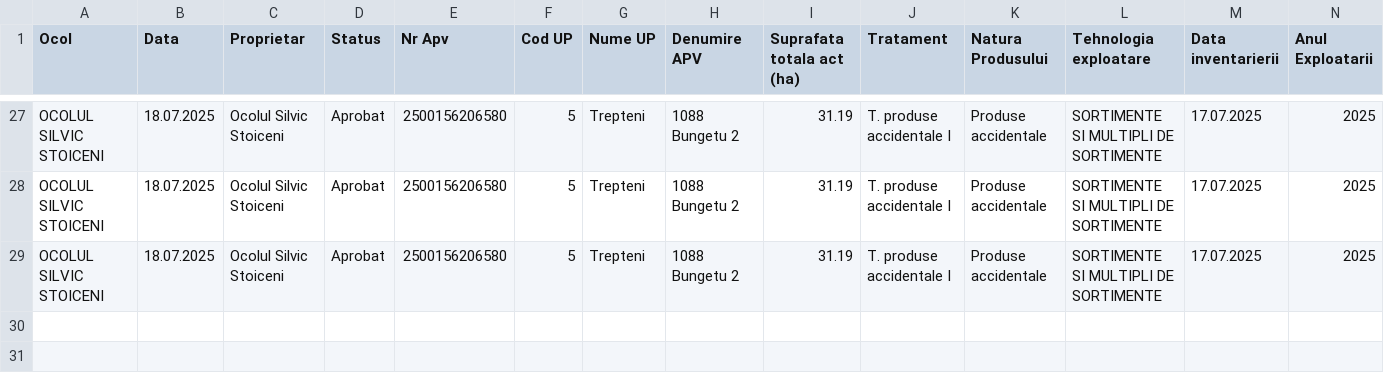
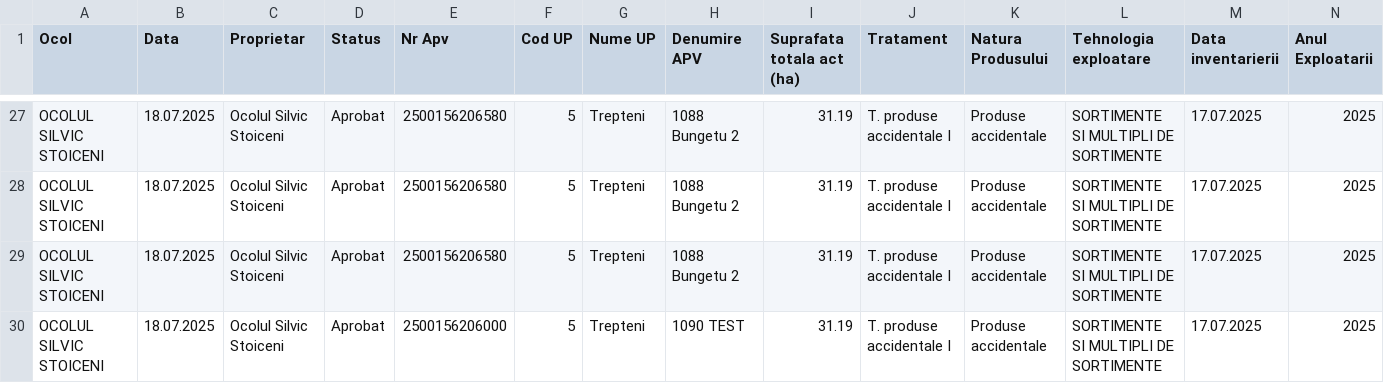
Before and after one commit to VillaHellya/SilvicApp, a CSV file: APV.csv, drawn as a sheet; only a part is shown, gaps mark what is left out; rows hold the shown columns only; the diff names each change by its address in the sheet, - before the commit and + after, or states it on an @@ line.

Commit message:
Add files via upload

```diff
--- a/APV.csv
+++ b/APV.csv
+row 30: OCOLUL SILVIC STOICENI | 18.07.2025 | Ocolul Silvic Stoiceni | Aprobat | 2500156206000 | 5 | Trepteni | 1090 TEST | 31.19 | T. produse accidentale I | Produse accidentale | SORTIMENTE SI MULTIPLI DE SORTIMENTE | 17.07.2025 | 2025
```
